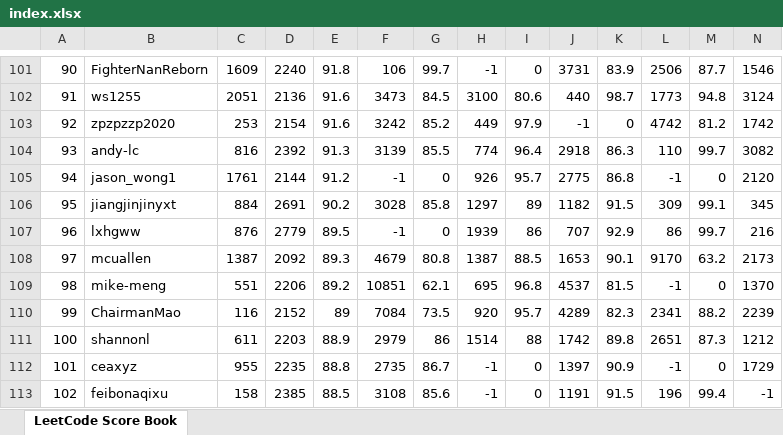
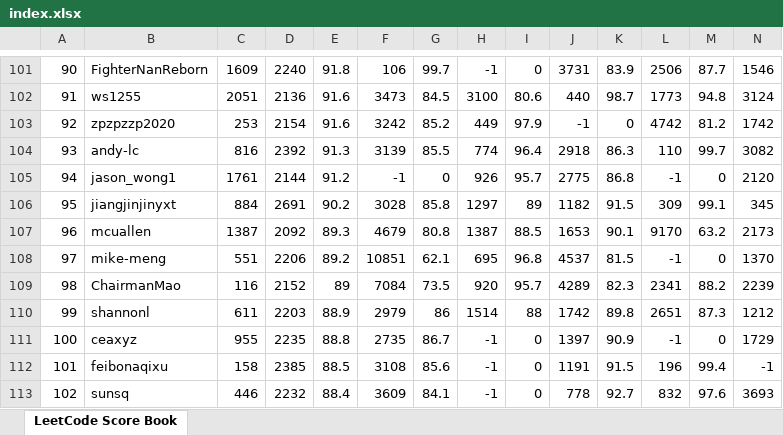
Before and after one commit to wisdompeak/lc-score-board, an Excel workbook: generateEXCEL/index.xlsx, sheet LeetCode Score Book, drawn as a sheet; only a part is shown, gaps mark what is left out; the shorter side is filled out with more unchanged rows; values as stored, in another font and other column widths than the file's, no cell formats; removed rows and columns are numbered as before the commit, all else as after; rows hold the shown columns only; the diff names each change by its address in the sheet, - before the commit and + after, or states it on an @@ line.

```diff
--- a/generateEXCEL/index.xlsx (sheet LeetCode Score Book)
+++ b/generateEXCEL/index.xlsx (sheet LeetCode Score Book)
-row 107: 96 | lxhgww | 876 | 2779 | 89.5 | -1 | 0 | 1939 | 86 | 707 | 92.9 | 86 | 99.7 | 216
@@ column A renumbered between rows 107 and 159 @@
```
Also changed, not shown: cell formats, 4 other files.
